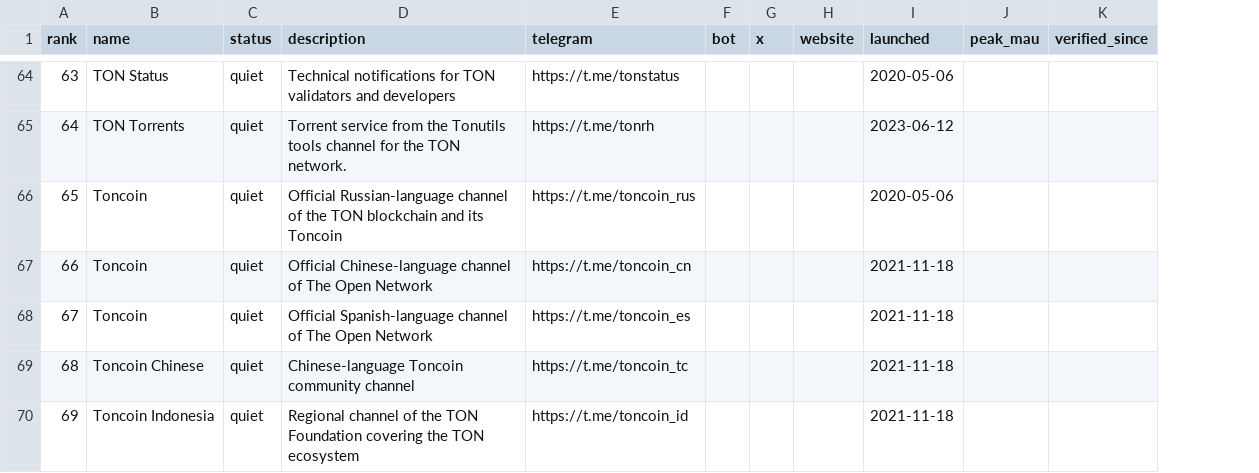
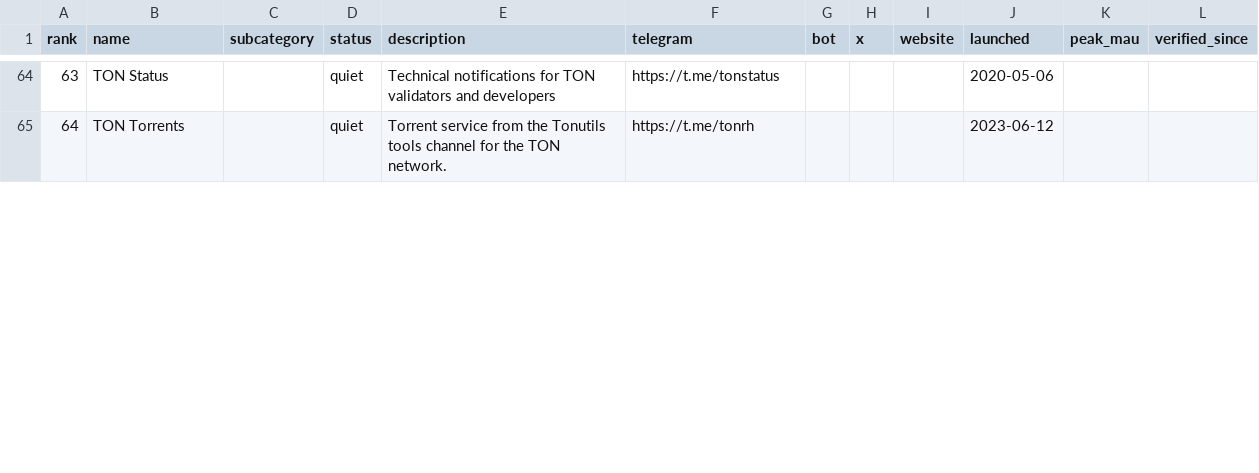
Before and after one commit to vitalikgpt/gram-ecosystem, a CSV file: data/by-category/infra.csv, drawn as a sheet; only a part is shown, gaps mark what is left out; removed rows and columns are numbered as before the commit, all else as after; the diff covers the shown part only; the diff names each change by its address in the sheet, - before the commit and + after, or states it on an @@ line.

```diff
--- a/data/by-category/infra.csv
+++ b/data/by-category/infra.csv
+column C (subcategory), empty
-row 66: 65 | Toncoin | quiet | Official Russian-language channel of the TON blockchain and its Toncoin | https://t.me/toncoin_rus |  |  |  | 2020-05-06
-row 67: 66 | Toncoin | quiet | Official Chinese-language channel of The Open Network | https://t.me/toncoin_cn |  |  |  | 2021-11-18
-row 68: 67 | Toncoin | quiet | Official Spanish-language channel of The Open Network | https://t.me/toncoin_es |  |  |  | 2021-11-18
-row 69: 68 | Toncoin Chinese | quiet | Chinese-language Toncoin community channel | https://t.me/toncoin_tc |  |  |  | 2021-11-18
-row 70: 69 | Toncoin Indonesia | quiet | Regional channel of the TON Foundation covering the TON ecosystem | https://t.me/toncoin_id |  |  |  | 2021-11-18
```
Also changed, not shown: 4 removed rows, 1 edited cell and row numbers in column A elsewhere in this file, data/by-category/farming.csv, data/by-category/gambling.csv, 46 other files.
